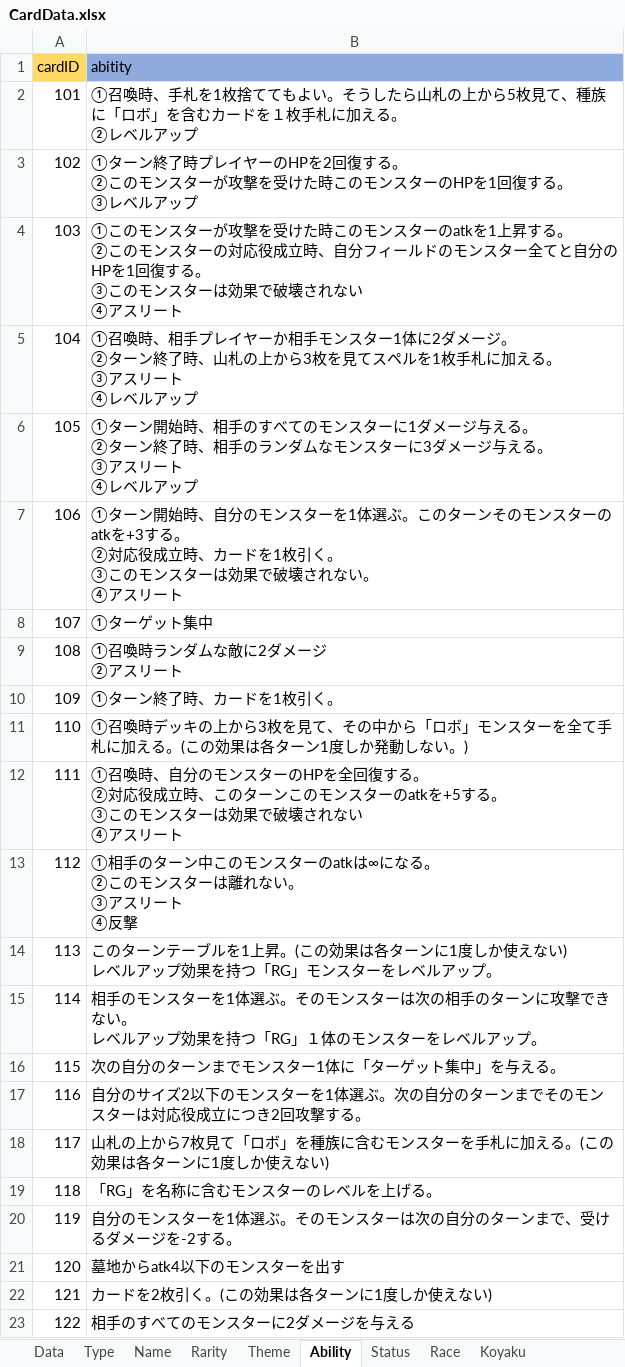
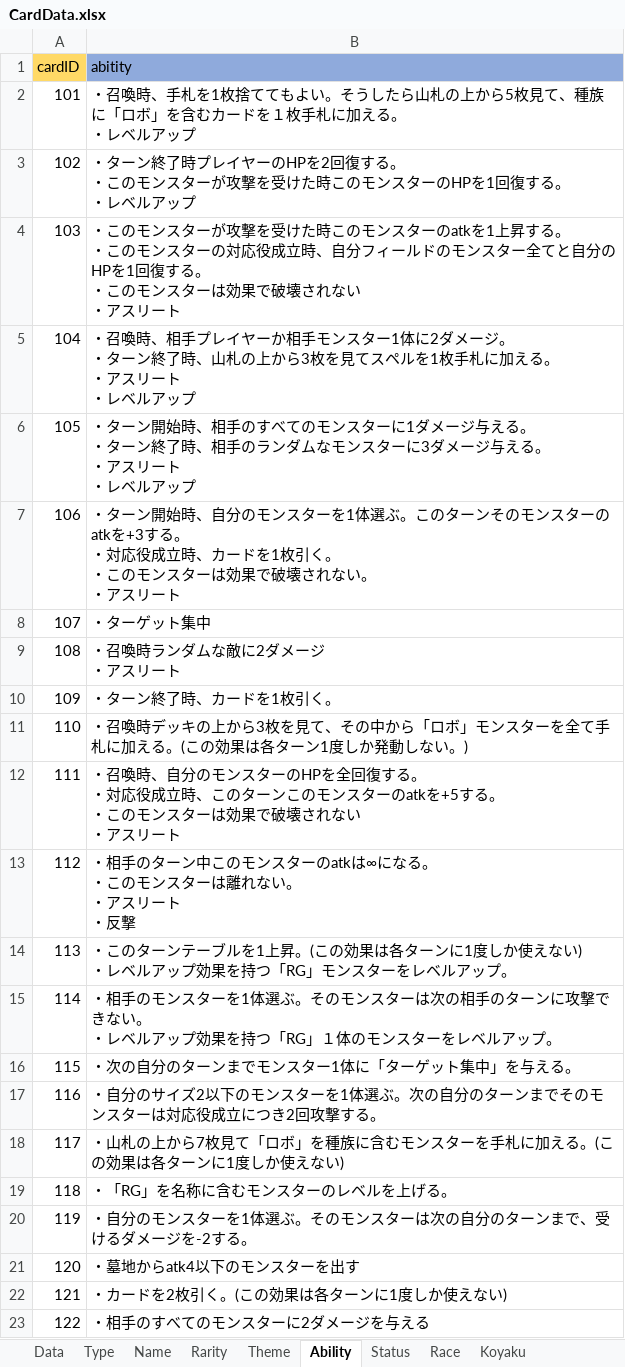
Before and after one commit to shimura0207/3DTest, an Excel workbook: Assets/Resources/MasterData/CardData.xlsx, sheet Ability, drawn as a sheet; values as stored, in another font and other column widths than the file's, no borders; ↵ is a line break in a cell; the diff names each change by its address in the sheet, - before the commit and + after, or states it on an @@ line.

```diff
--- a/Assets/Resources/MasterData/CardData.xlsx (sheet Ability)
+++ b/Assets/Resources/MasterData/CardData.xlsx (sheet Ability)
-B2 (abitity): ①召喚時、手札を1枚捨ててもよい。そうしたら山札の上から5枚見て、種族に「ロボ」を含むカードを１枚手札に加える。 ↵ ②レベルア…
+B2 (abitity): ・召喚時、手札を1枚捨ててもよい。そうしたら山札の上から5枚見て、種族に「ロボ」を含むカードを１枚手札に加える。 ↵ ・レベルア…
-B3 (abitity): ①ターン終了時プレイヤーのHPを2回復する。 ↵ ②このモンスターが攻撃を受けた時このモンスターのHPを1回復する。 ↵ ③レベルア…
+B3 (abitity): ・ターン終了時プレイヤーのHPを2回復する。 ↵ ・このモンスターが攻撃を受けた時このモンスターのHPを1回復する。 ↵ ・レベルア…
-B4 (abitity): ①このモンスターが攻撃を受けた時このモンスターのatkを1上昇する。 ↵ ②このモンスターの対応役成立時、自分フィールドのモンスター全てと自分のHPを1回復する。 ↵ ③このモンスターは効果で破壊されない ↵ ④アスリー…
+B4 (abitity): ・このモンスターが攻撃を受けた時このモンスターのatkを1上昇する。 ↵ ・このモンスターの対応役成立時、自分フィールドのモンスター全てと自分のHPを1回復する。 ↵ ・このモンスターは効果で破壊されない ↵ ・アスリー…
-B5 (abitity): ①召喚時、相手プレイヤーか相手モンスター1体に2ダメージ。 ↵ ②ターン終了時、山札の上から3枚を見てスペルを1枚手札に加える。 ↵ ③アスリート ↵ ④レベルア…
+B5 (abitity): ・召喚時、相手プレイヤーか相手モンスター1体に2ダメージ。 ↵ ・ターン終了時、山札の上から3枚を見てスペルを1枚手札に加える。 ↵ ・アスリート ↵ ・レベルア…
-B6 (abitity): ①ターン開始時、相手のすべてのモンスターに1ダメージ与える。 ↵ ②ターン終了時、相手のランダムなモンスターに3ダメージ与える。 ↵ ③アスリート ↵ ④レベルア…
+B6 (abitity): ・ターン開始時、相手のすべてのモンスターに1ダメージ与える。 ↵ ・ターン終了時、相手のランダムなモンスターに3ダメージ与える。 ↵ ・アスリート ↵ ・レベルア…
-B7 (abitity): ①ターン開始時、自分のモンスターを1体選ぶ。このターンそのモンスターのatkを+3する。 ↵ ②対応役成立時、カードを1枚引く。 ↵ ③このモンスターは効果で破壊されない。 ↵ ④アスリー…
+B7 (abitity): ・ターン開始時、自分のモンスターを1体選ぶ。このターンそのモンスターのatkを+3する。 ↵ ・対応役成立時、カードを1枚引く。 ↵ ・このモンスターは効果で破壊されない。 ↵ ・アスリー…
-B8 (abitity): ①ターゲット集中
+B8 (abitity): ・ターゲット集中
-B9 (abitity): ①召喚時ランダムな敵に2ダメージ ↵ ②アスリート
+B9 (abitity): ・召喚時ランダムな敵に2ダメージ ↵ ・アスリート
-B10 (abitity): ①ターン終了時、カードを1枚引く。
+B10 (abitity): ・ターン終了時、カードを1枚引く。
-B11 (abitity): ①召喚時デ…
+B11 (abitity): ・召喚時デ…
-B12 (abitity): ①召喚時、自分のモンスターのHPを全回復する。 ↵ ②対応役成立時、このターンこのモンスターのatkを+5する。 ↵ ③このモンスターは効果で破壊されない ↵ ④アスリー…
+B12 (abitity): ・召喚時、自分のモンスターのHPを全回復する。 ↵ ・対応役成立時、このターンこのモンスターのatkを+5する。 ↵ ・このモンスターは効果で破壊されない ↵ ・アスリー…
-B13 (abitity): ①相手のターン中このモンスターのatkは∞になる。 ↵ ②このモンスターは離れない。 ↵ ③アスリート ↵ ④反撃
+B13 (abitity): ・相手のターン中このモンスターのatkは∞になる。 ↵ ・このモンスターは離れない。 ↵ ・アスリート ↵ ・反撃
-B14 (abitity): このターンテーブルを1上昇。(この効果は各ターンに1度しか使えない) ↵ レベルア…
+B14 (abitity): ・このターンテーブルを1上昇。(この効果は各ターンに1度しか使えない) ↵ ・レベルア…
-B15 (abitity): 相手のモンスターを1体選ぶ。そのモンスターは次の相手のターンに攻撃できない。 ↵ レベルア…
+B15 (abitity): ・相手のモンスターを1体選ぶ。そのモンスターは次の相手のターンに攻撃できない。 ↵ ・レベルア…
-B16 (abitity): 次の自分のターンまでモンスター1体に「ターゲット集中」を与える。
+B16 (abitity): ・次の自分のターンまでモンスター1体に「ターゲット集中」を与える。
-B17 (abitity): 自分のサ…
+B17 (abitity): ・自分のサ…
-B18 (abitity): 山札の上…
+B18 (abitity): ・山札の上…
-B19 (abitity): 「RG」を名称に含むモンスターのレベルを上げる。
+B19 (abitity): ・「RG」を名称に含むモンスターのレベルを上げる。
-B20 (abitity): 自分のモ…
+B20 (abitity): ・自分のモ…
-B21 (abitity): 墓地からatk4以下のモンスターを出す
+B21 (abitity): ・墓地からatk4以下のモンスターを出す
-B22 (abitity): カードを2枚引く。(この効果は各ターンに1度しか使えない)
+B22 (abitity): ・カードを2枚引く。(この効果は各ターンに1度しか使えない)
-B23 (abitity): 相手のすべてのモンスターに2ダメージを与える
+B23 (abitity): ・相手のすべてのモンスターに2ダメージを与える
```
Also changed, not shown: sheet Data, 2 other files.
